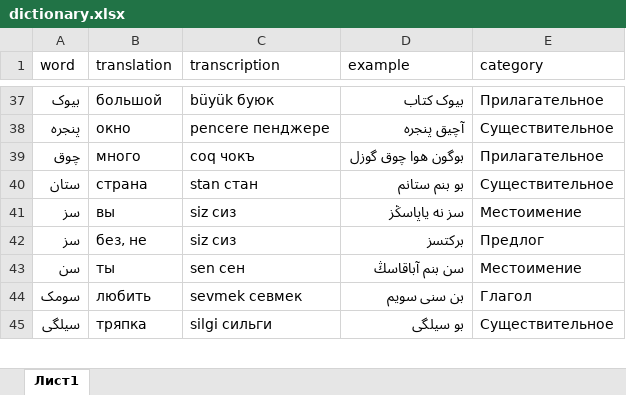
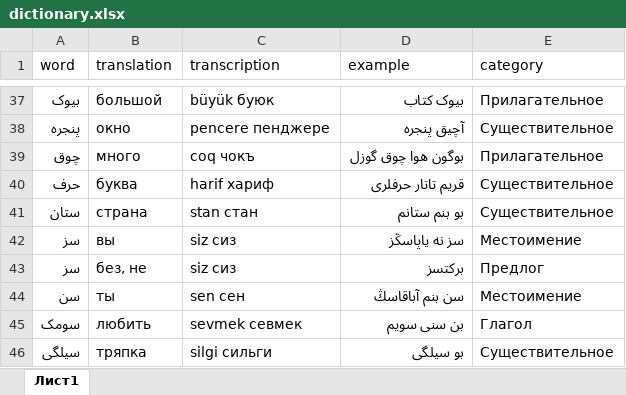
Before and after one commit to haiser748/haiser748.qirimtatar.io, an Excel workbook: dictionary.xlsx, sheet Лист1, drawn as a sheet; only a part is shown, gaps mark what is left out; values as stored, in another font and other column widths than the file's, no borders; charts and pictures not drawn; the diff names each change by its address in the sheet, - before the commit and + after, or states it on an @@ line.

Commit message:
Add files via upload

```diff
--- a/dictionary.xlsx (sheet Лист1)
+++ b/dictionary.xlsx (sheet Лист1)
+row 40: حرف | буква | harif хариф | قریم تاتار حرفلری | Существительное
```
